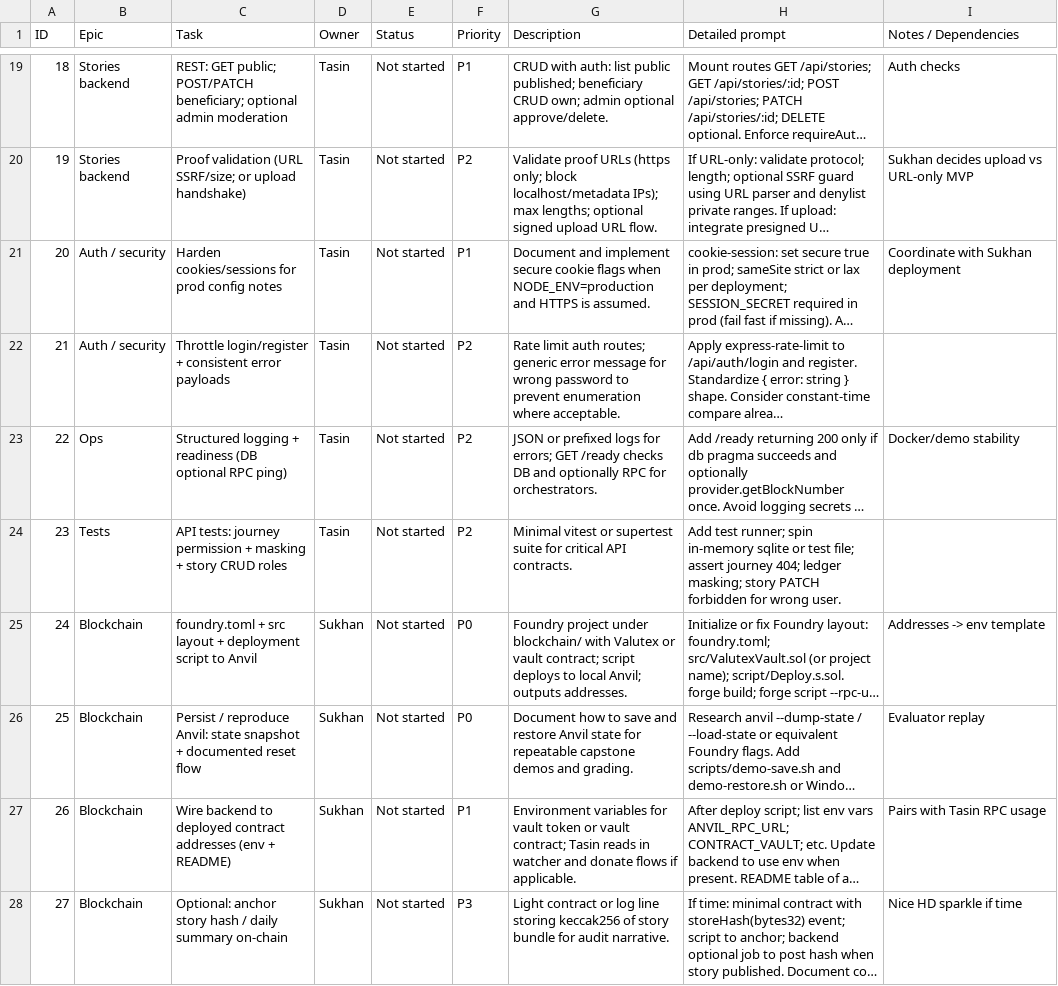
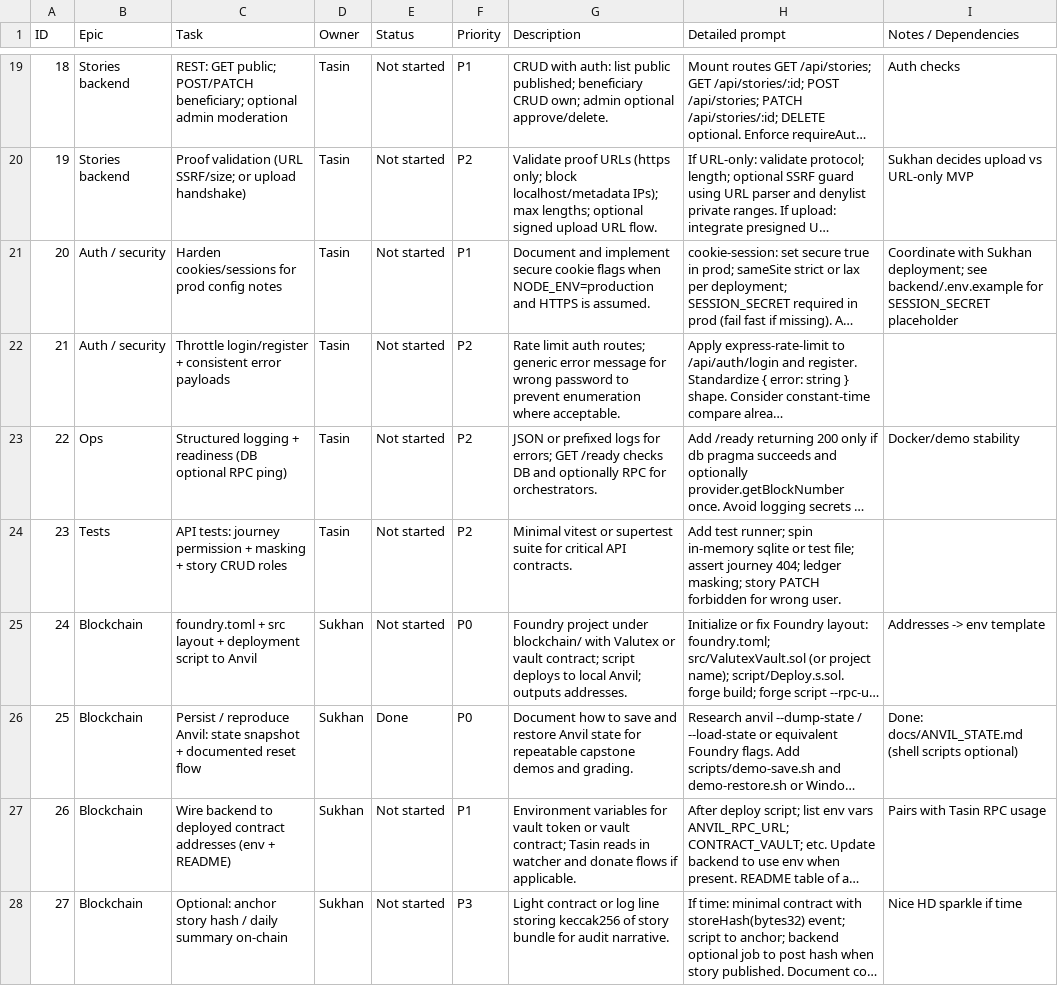
Before and after one commit to RbbSukhRkhe1/NewRepo, a CSV file: CAPSTONE_TASK_TRACKER.csv, drawn as a sheet; only a part is shown, gaps mark what is left out; long unchanged cells end in …; the diff covers the shown part only; the diff names each change by its address in the sheet, - before the commit and + after, or states it on an @@ line.

```diff
--- a/CAPSTONE_TASK_TRACKER.csv
+++ b/CAPSTONE_TASK_TRACKER.csv
-I21 (Notes / Dependencies): …with Sukhan deployment
+I21 (Notes / Dependencies): …with Sukhan deployment; see backend/.env.example for SESSION_SECRET placeholder
-E26 (Status): Not started
+E26 (Status): Done
-I26 (Notes / Dependencies): Evaluator replay
+I26 (Notes / Dependencies): Done: docs/ANVIL_STATE.md (shell scripts optional)
```
Also changed, not shown: 12 edited cells elsewhere in this file, 9 other files.
